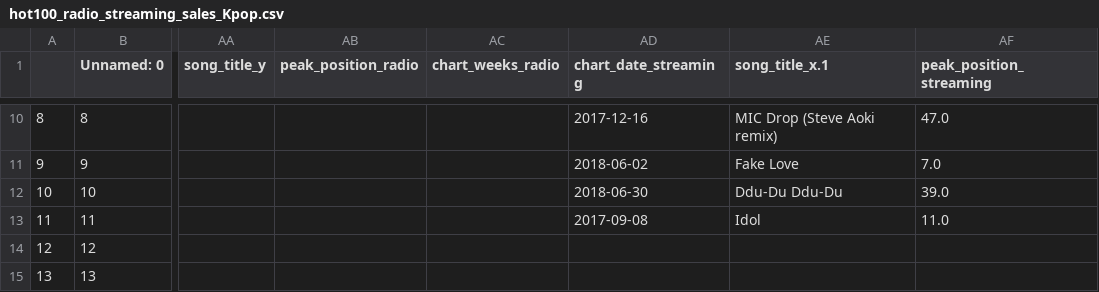
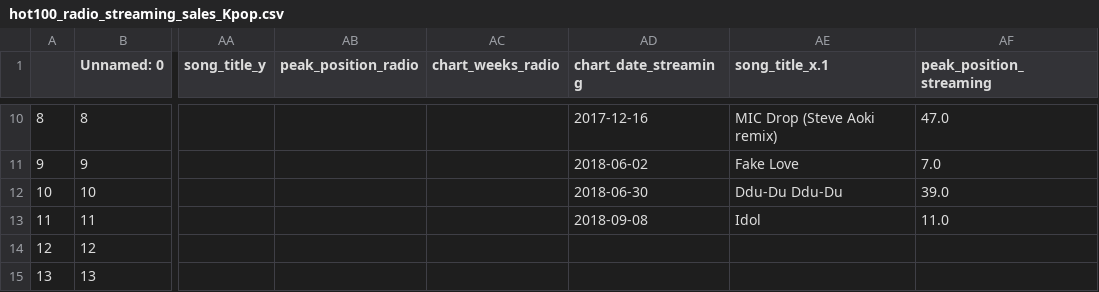
Before and after one commit to emmastiefel/Kpop-Language-Billboard-Data-Processing, a CSV file: hot100_radio_streaming_sales_Kpop.csv, drawn as a sheet; only a part is shown, gaps mark what is left out; the diff names each change by its address in the sheet, - before the commit and + after, or states it on an @@ line.

Commit message:
correct idol stream chart date

```diff
--- a/hot100_radio_streaming_sales_Kpop.csv
+++ b/hot100_radio_streaming_sales_Kpop.csv
-AD13 (chart_date_streaming): 2017-09-08
+AD13 (chart_date_streaming): 2018-09-08
```
Also changed, not shown: 1 other file.
